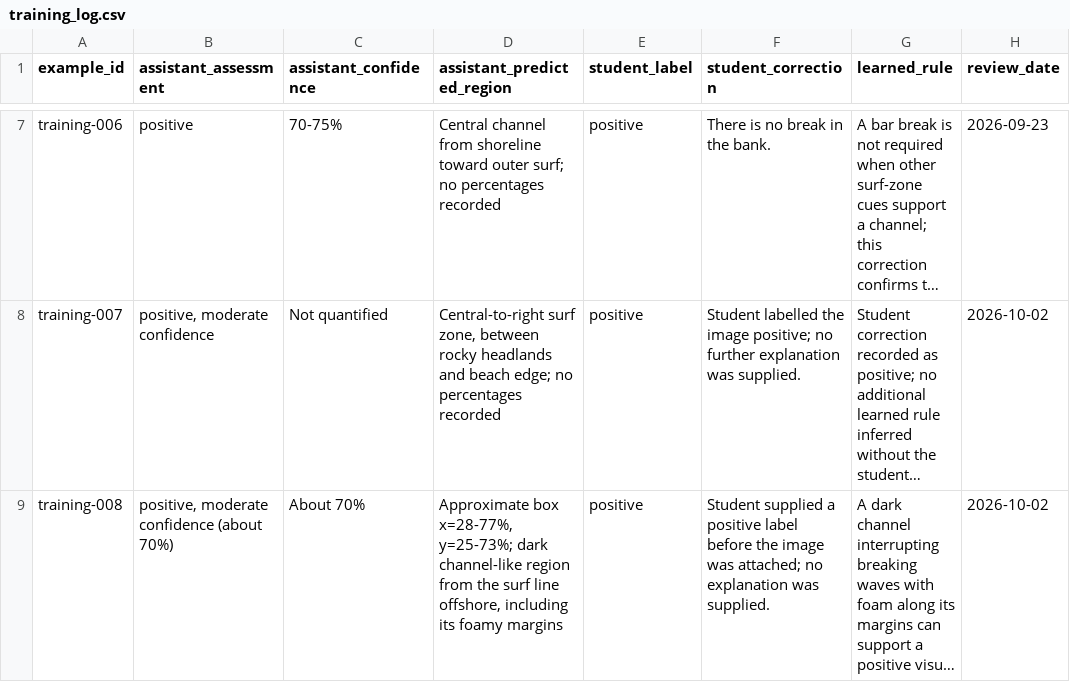
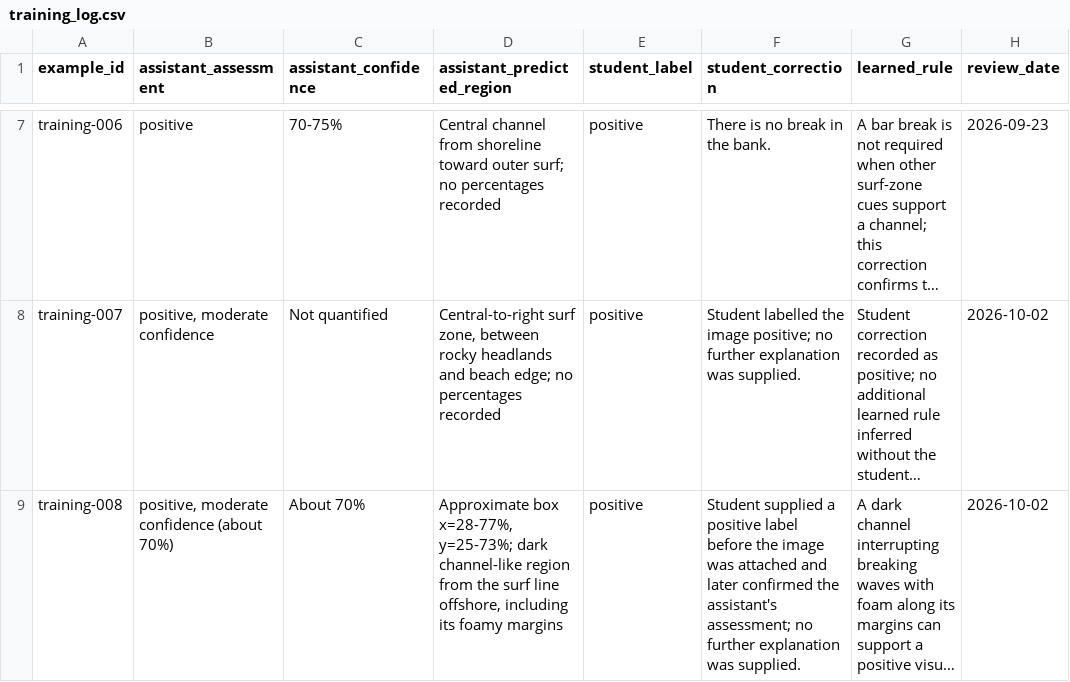
Before and after one commit to seanogor/riptide-yste-2026, a CSV file: data/training_log.csv, drawn as a sheet; only a part is shown, gaps mark what is left out; long unchanged cells end in …; the diff names each change by its address in the sheet, - before the commit and + after, or states it on an @@ line.

```diff
--- a/data/training_log.csv
+++ b/data/training_log.csv
-F9 (student_correction): …image was attached; no explanation was…
+F9 (student_correction): …image was attached and later confirmed the assistant's assessment; no further explanation was…
```
Also changed, not shown: 1 other file.
